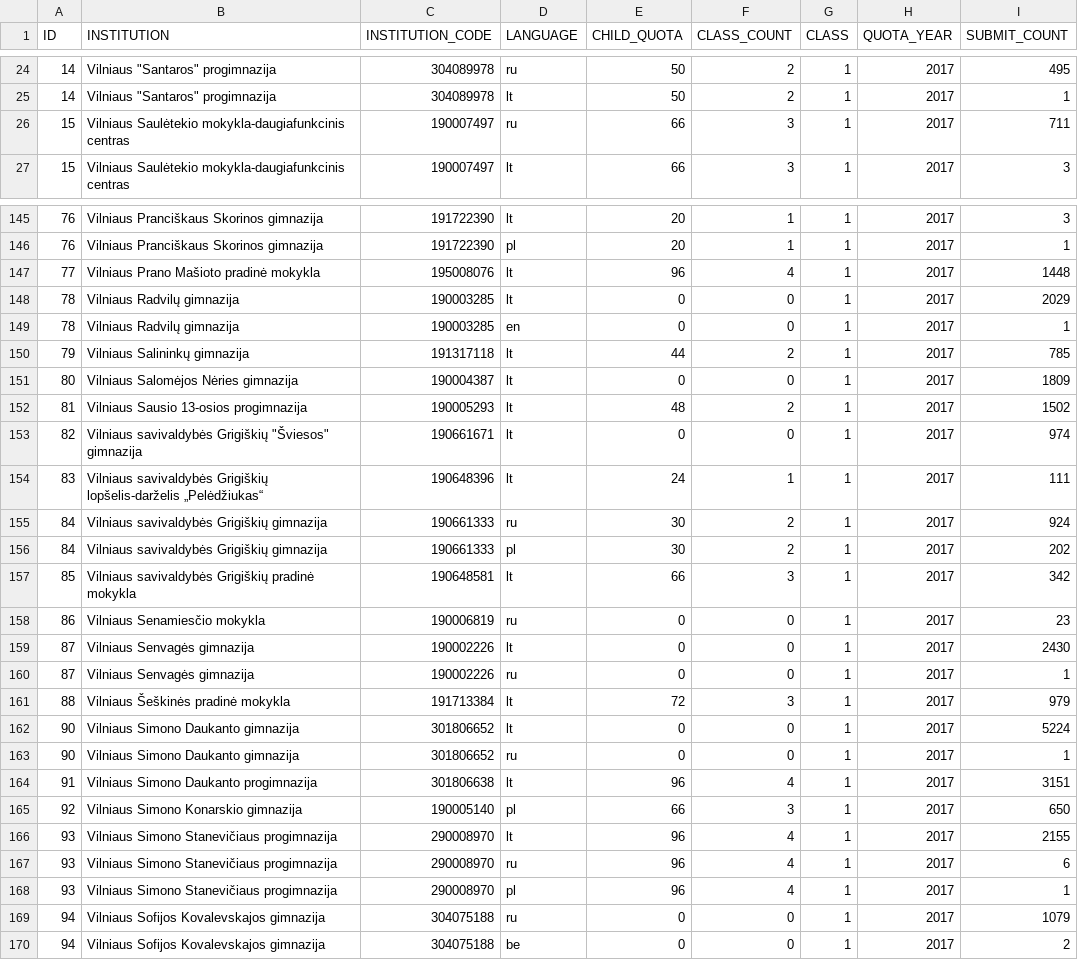
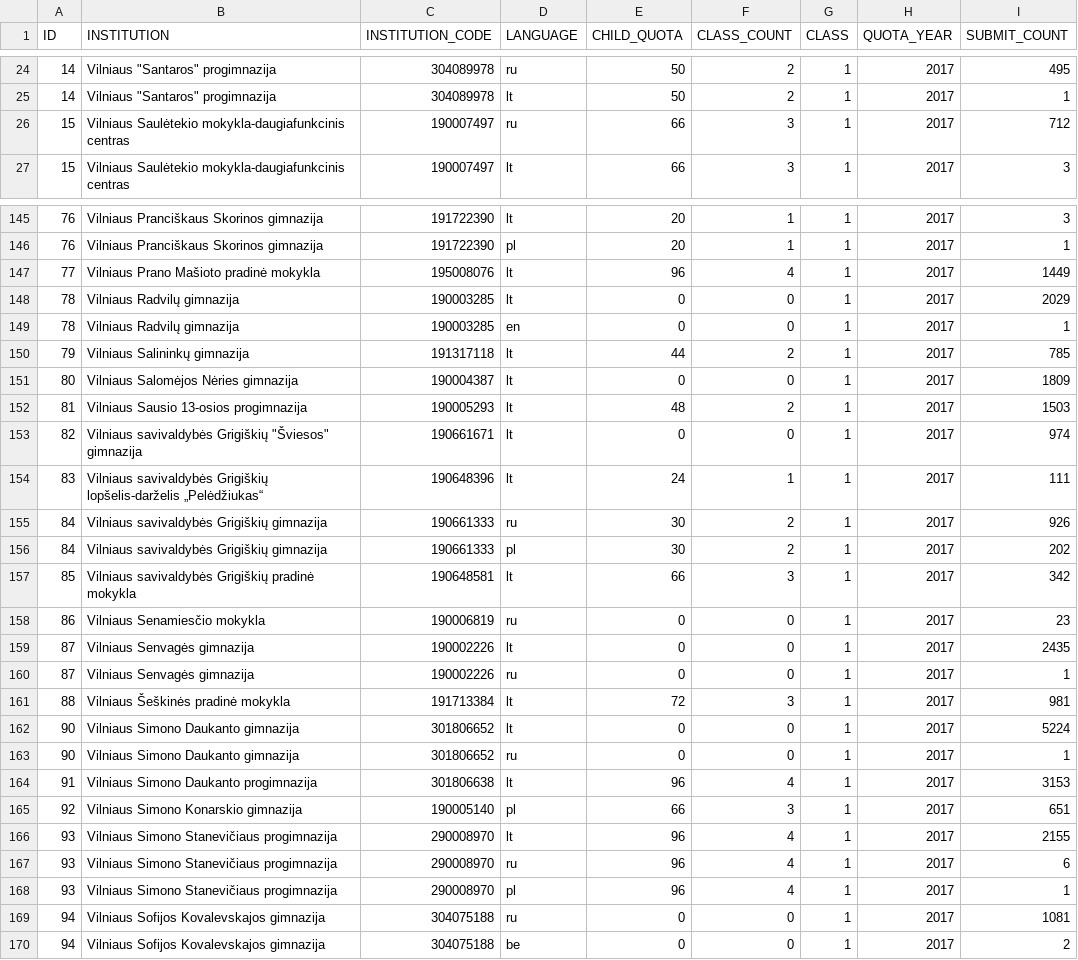
Before and after one commit to vilnius/mokyklos, a CSV file: data/Mokyklu planuojamos komplektacijos2022.csv, drawn as a sheet; only a part is shown, gaps mark what is left out; the diff covers the shown part only.

Commit message:
automatic daily update

```diff
--- a/data/Mokyklu planuojamos komplektacijos2022.csv
+++ b/data/Mokyklu planuojamos komplektacijos2022.csv
@@ -25,3 +25,3 @@ ID;INSTITUTION;INSTITUTION_CODE;LANGUAGE;CHILD_QUOTA;CLASS_COUNT;CLASS;QUOTA_YEA
 14;"Vilniaus ""Santaros"" progimnazija";304089978;lt;50;2;1;2017;1
-15;"Vilniaus Saulėtekio mokykla-daugiafunkcinis centras";190007497;ru;66;3;1;2017;711
+15;"Vilniaus Saulėtekio mokykla-daugiafunkcinis centras";190007497;ru;66;3;1;2017;712
 15;"Vilniaus Saulėtekio mokykla-daugiafunkcinis centras";190007497;lt;66;3;1;2017;3
@@ -146,3 +146,3 @@ ID;INSTITUTION;INSTITUTION_CODE;LANGUAGE;CHILD_QUOTA;CLASS_COUNT;CLASS;QUOTA_YEA
 76;"Vilniaus Pranciškaus Skorinos gimnazija";191722390;pl;20;1;1;2017;1
-77;"Vilniaus Prano Mašioto pradinė mokykla";195008076;lt;96;4;1;2017;1448
+77;"Vilniaus Prano Mašioto pradinė mokykla";195008076;lt;96;4;1;2017;1449
 78;"Vilniaus Radvilų gimnazija";190003285;lt;0;0;1;2017;2029
@@ -151,6 +151,6 @@ ID;INSTITUTION;INSTITUTION_CODE;LANGUAGE;CHILD_QUOTA;CLASS_COUNT;CLASS;QUOTA_YEA
 80;"Vilniaus Salomėjos Nėries gimnazija";190004387;lt;0;0;1;2017;1809
-81;"Vilniaus Sausio 13-osios progimnazija";190005293;lt;48;2;1;2017;1502
+81;"Vilniaus Sausio 13-osios progimnazija";190005293;lt;48;2;1;2017;1503
 82;"Vilniaus savivaldybės Grigiškių ""Šviesos"" gimnazija";190661671;lt;0;0;1;2017;974
 83;"Vilniaus savivaldybės Grigiškių lopšelis-darželis „Pelėdžiukas“";190648396;lt;24;1;1;2017;111
-84;"Vilniaus savivaldybės Grigiškių gimnazija";190661333;ru;30;2;1;2017;924
+84;"Vilniaus savivaldybės Grigiškių gimnazija";190661333;ru;30;2;1;2017;926
 84;"Vilniaus savivaldybės Grigiškių gimnazija";190661333;pl;30;2;1;2017;202
@@ -158,9 +158,9 @@ ID;INSTITUTION;INSTITUTION_CODE;LANGUAGE;CHILD_QUOTA;CLASS_COUNT;CLASS;QUOTA_YEA
 86;"Vilniaus Senamiesčio mokykla";190006819;ru;0;0;1;2017;23
-87;"Vilniaus Senvagės gimnazija";190002226;lt;0;0;1;2017;2430
+87;"Vilniaus Senvagės gimnazija";190002226;lt;0;0;1;2017;2435
 87;"Vilniaus Senvagės gimnazija";190002226;ru;0;0;1;2017;1
-88;"Vilniaus Šeškinės pradinė mokykla";191713384;lt;72;3;1;2017;979
+88;"Vilniaus Šeškinės pradinė mokykla";191713384;lt;72;3;1;2017;981
 90;"Vilniaus Simono Daukanto gimnazija";301806652;lt;0;0;1;2017;5224
 90;"Vilniaus Simono Daukanto gimnazija";301806652;ru;0;0;1;2017;1
-91;"Vilniaus Simono Daukanto progimnazija";301806638;lt;96;4;1;2017;3151
-92;"Vilniaus Simono Konarskio gimnazija";190005140;pl;66;3;1;2017;650
+91;"Vilniaus Simono Daukanto progimnazija";301806638;lt;96;4;1;2017;3153
+92;"Vilniaus Simono Konarskio gimnazija";190005140;pl;66;3;1;2017;651
 93;"Vilniaus Simono Stanevičiaus progimnazija";290008970;lt;96;4;1;2017;2155
@@ -168,3 +168,3 @@ ID;INSTITUTION;INSTITUTION_CODE;LANGUAGE;CHILD_QUOTA;CLASS_COUNT;CLASS;QUOTA_YEA
 93;"Vilniaus Simono Stanevičiaus progimnazija";290008970;pl;96;4;1;2017;1
-94;"Vilniaus Sofijos Kovalevskajos gimnazija";304075188;ru;0;0;1;2017;1079
+94;"Vilniaus Sofijos Kovalevskajos gimnazija";304075188;ru;0;0;1;2017;1081
 94;"Vilniaus Sofijos Kovalevskajos gimnazija";304075188;be;0;0;1;2017;2
```
Also changed, not shown: 25 edited cells elsewhere in this file.
